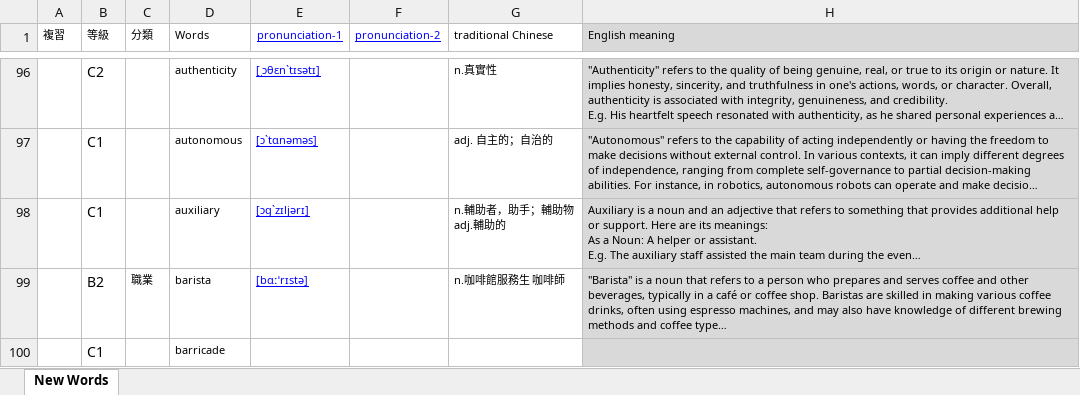
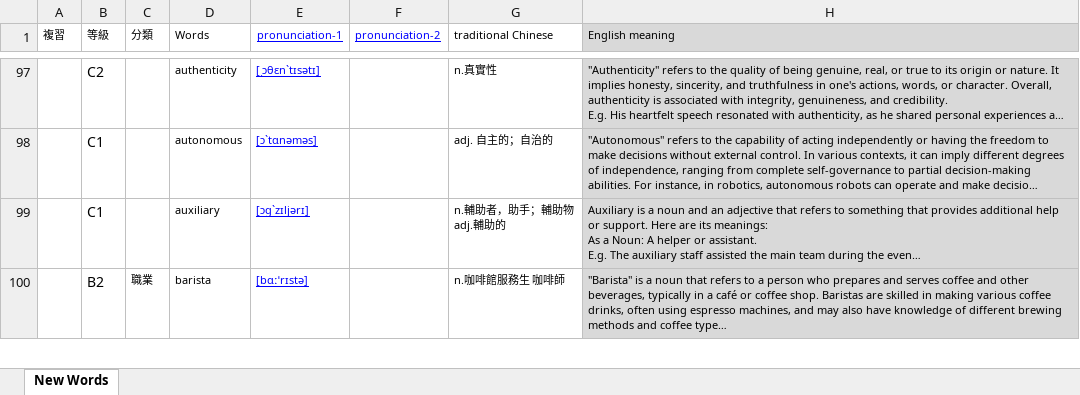
Before and after one commit to BoydYang-Designer/English-vocabulary, an Excel workbook: audio_files/Z_total_words.xlsx, sheet New Words, drawn as a sheet; only a part is shown, gaps mark what is left out; long unchanged cells end in …; values as stored, in another font and other column widths than the file's, no borders; removed rows and columns are numbered as before the commit, all else as after; the diff covers the shown part only; the diff names each change by its address in the sheet, - before the commit and + after, or states it on an @@ line.

```diff
--- a/audio_files/Z_total_words.xlsx (sheet New Words)
+++ b/audio_files/Z_total_words.xlsx (sheet New Words)
-row 100:  | C1 |  | barricade
```
Also changed, not shown: 5 added rows, 3 removed rows and cell formats elsewhere in this sheet, 12 other files.
